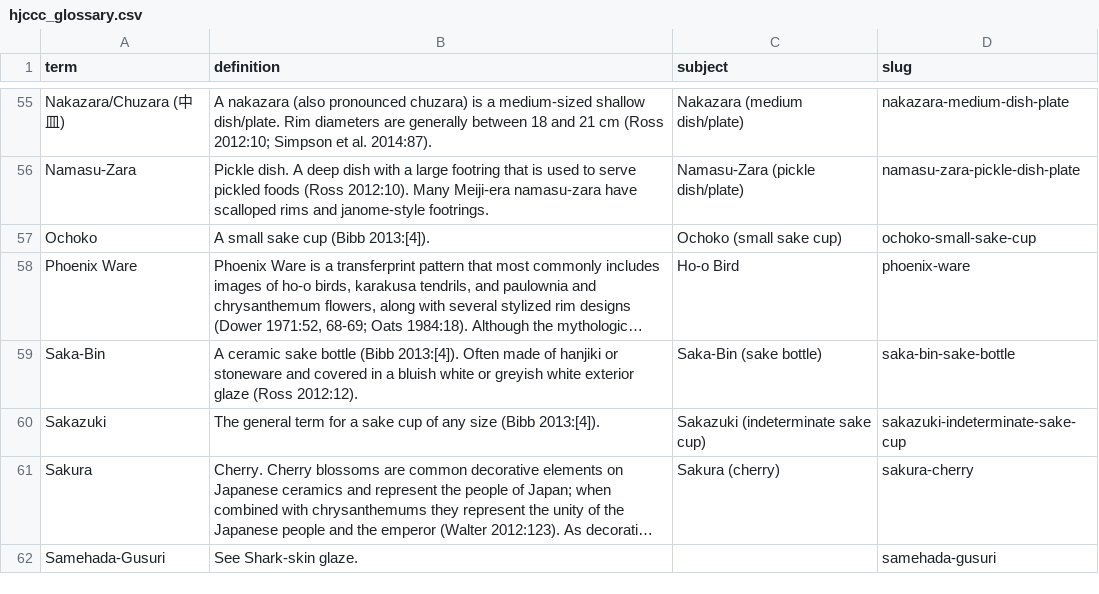
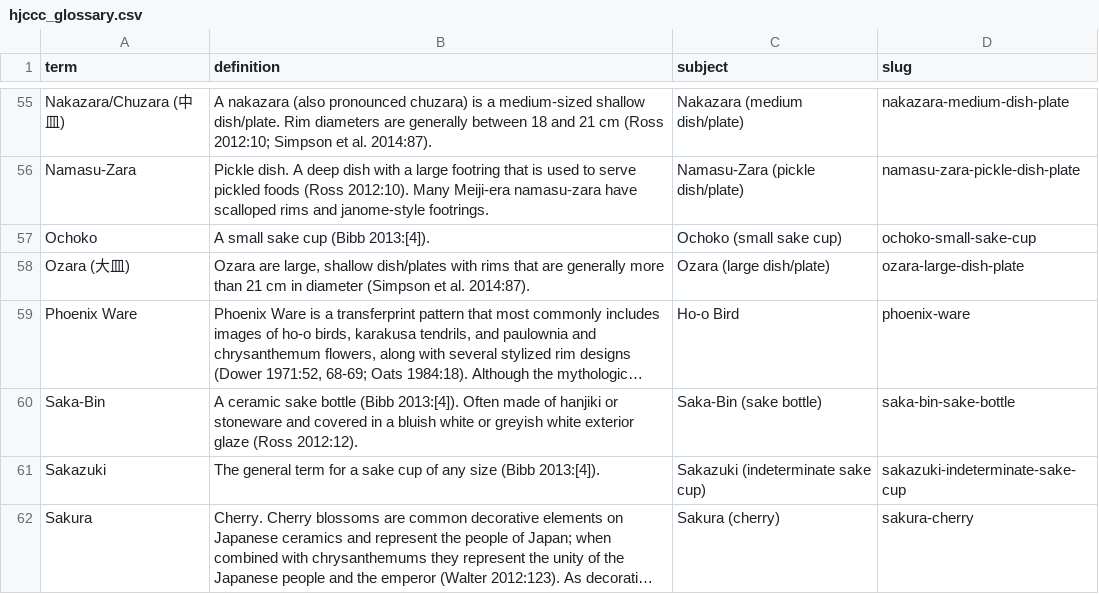
Before and after one commit to uidaholib/HJCCC_source, a CSV file: _data/hjccc_glossary.csv, drawn as a sheet; only a part is shown, gaps mark what is left out; the shorter side is filled out with more unchanged rows; long unchanged cells end in …; the diff names each change by its address in the sheet, - before the commit and + after, or states it on an @@ line.

Commit message:
Add Ozara

```diff
--- a/_data/hjccc_glossary.csv
+++ b/_data/hjccc_glossary.csv
+row 58: Ozara (⼤⽫) | Ozara are large, shallow dish/plates with rims that are generally more than 21 cm in diameter (Simpson et al. 2014:87). | Ozara (large dish/plate) | ozara-large-dish-plate
```
